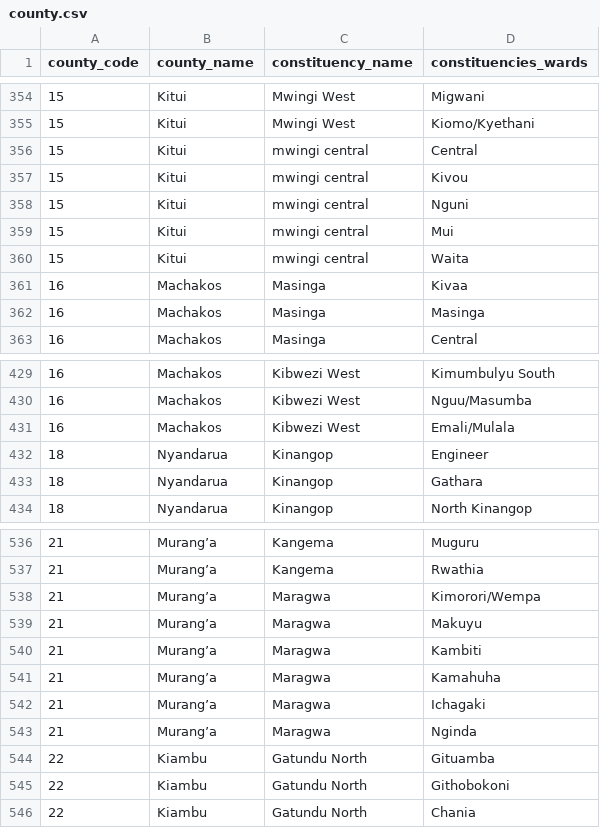
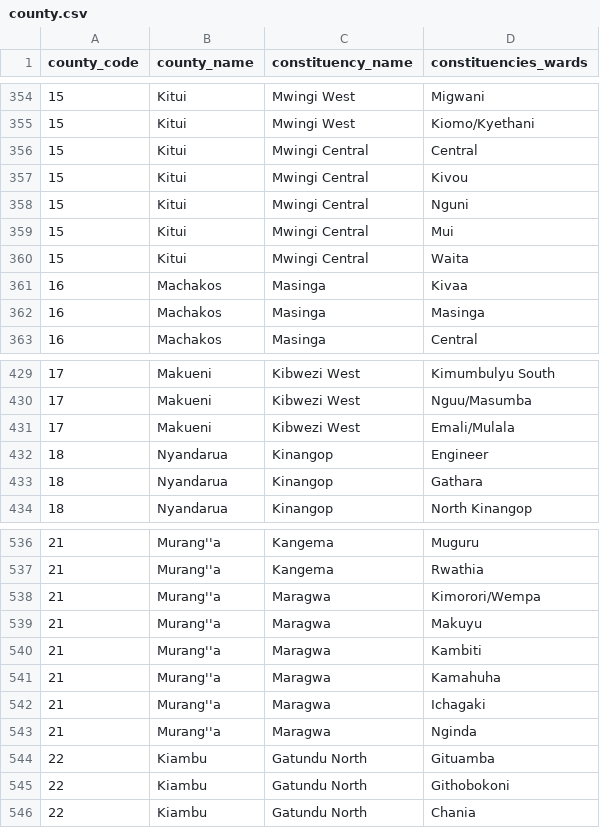
Before and after one commit to michaelnjuguna/Kenyan-counties-their-subcounties-and-wards-in-json-yaml-mysql-csv-latex-xlsx-Bson-markdown-and-xml, a CSV file: county.csv, drawn as a sheet; only a part is shown, gaps mark what is left out; the diff covers the shown part only.

```diff
--- a/county.csv
+++ b/county.csv
@@ -355,7 +355,7 @@
 15,Kitui,Mwingi West,Kiomo/Kyethani
-15,Kitui,mwingi central,Central
-15,Kitui,mwingi central,Kivou
-15,Kitui,mwingi central,Nguni
-15,Kitui,mwingi central,Mui
-15,Kitui,mwingi central,Waita
+15,Kitui,Mwingi Central,Central
+15,Kitui,Mwingi Central,Kivou
+15,Kitui,Mwingi Central,Nguni
+15,Kitui,Mwingi Central,Mui
+15,Kitui,Mwingi Central,Waita
 16,Machakos,Masinga,Kivaa
@@ -429,4 +429,4 @@
-16,Machakos,Kibwezi West,Kimumbulyu South
-16,Machakos,Kibwezi West,Nguu/Masumba
-16,Machakos,Kibwezi West,Emali/Mulala
+17,Makueni,Kibwezi West,Kimumbulyu South
+17,Makueni,Kibwezi West,Nguu/Masumba
+17,Makueni,Kibwezi West,Emali/Mulala
 18,Nyandarua,Kinangop,Engineer
@@ -536,9 +536,9 @@
-21,Murang’a,Kangema,Muguru
-21,Murang’a,Kangema,Rwathia
-21,Murang’a,Maragwa,Kimorori/Wempa
-21,Murang’a,Maragwa,Makuyu
-21,Murang’a,Maragwa,Kambiti
-21,Murang’a,Maragwa,Kamahuha
-21,Murang’a,Maragwa,Ichagaki
-21,Murang’a,Maragwa,Nginda
+21,Murang''a,Kangema,Muguru
+21,Murang''a,Kangema,Rwathia
+21,Murang''a,Maragwa,Kimorori/Wempa
+21,Murang''a,Maragwa,Makuyu
+21,Murang''a,Maragwa,Kambiti
+21,Murang''a,Maragwa,Kamahuha
+21,Murang''a,Maragwa,Ichagaki
+21,Murang''a,Maragwa,Nginda
 22,Kiambu,Gatundu North,Gituamba
```
Also changed, not shown: 81 edited cells elsewhere in this file.
